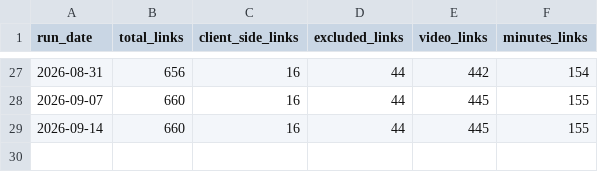
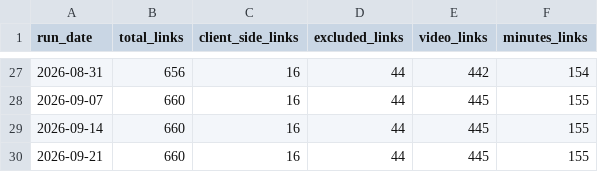
Before and after one commit to codeforboston/boston-liquor-license-tracker, a CSV file: scraper/scrape/data/link_stats_log.csv, drawn as a sheet; only a part is shown, gaps mark what is left out.

Commit message:
[SCRAPER] Update scraped data and PDFs

```diff
--- a/scraper/scrape/data/link_stats_log.csv
+++ b/scraper/scrape/data/link_stats_log.csv
@@ -29 +29,2 @@ run_date,total_links,client_side_links,excluded_links,video_links,minutes_links
 2026-09-14,660,16,44,445,155
+2026-09-21,660,16,44,445,155
```
Also changed, not shown: 1 other file.
